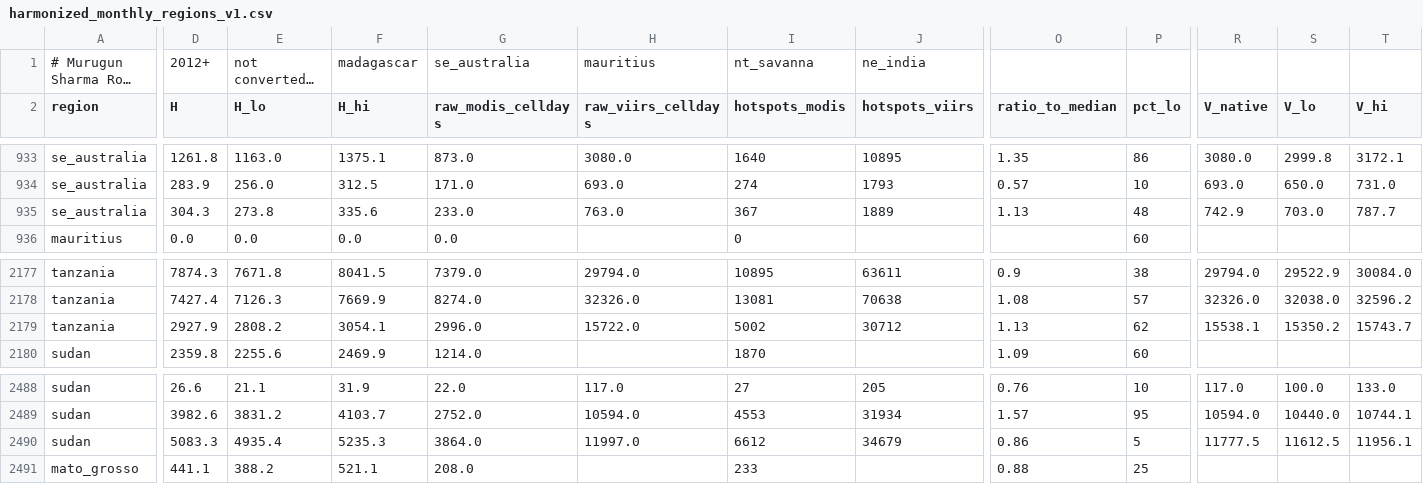
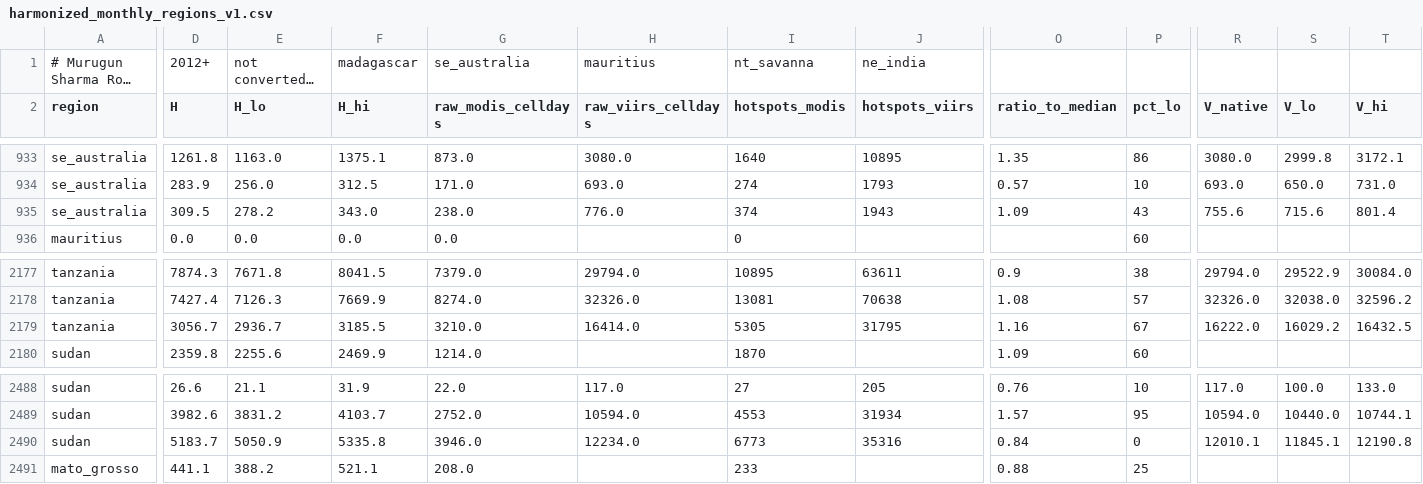
Before and after one commit to Muru265/fire-rings, a CSV file: web/public/data/v1/dataset/harmonized_monthly_regions_v1.csv, drawn as a sheet; only a part is shown, gaps mark what is left out; long unchanged cells end in …; the diff covers the shown part only; the diff names each change by its address in the sheet, - before the commit and + after, or states it on an @@ line.

```diff
--- a/web/public/data/v1/dataset/harmonized_monthly_regions_v1.csv
+++ b/web/public/data/v1/dataset/harmonized_monthly_regions_v1.csv
-D935 (H): 304.3
+D935 (H): 309.5
-E935 (H_lo): 273.8
+E935 (H_lo): 278.2
-F935 (H_hi): 335.6
+F935 (H_hi): 343.0
-G935 (raw_modis_celldays): 233.0
+G935 (raw_modis_celldays): 238.0
-H935 (raw_viirs_celldays): 763.0
+H935 (raw_viirs_celldays): 776.0
-I935 (hotspots_modis): 367
+I935 (hotspots_modis): 374
-J935 (hotspots_viirs): 1889
+J935 (hotspots_viirs): 1943
-O935 (ratio_to_median): 1.13
+O935 (ratio_to_median): 1.09
-P935 (pct_lo): 48
+P935 (pct_lo): 43
-R935 (V_native): 742.9
+R935 (V_native): 755.6
-S935 (V_lo): 703.0
+S935 (V_lo): 715.6
-T935 (V_hi): 787.7
+T935 (V_hi): 801.4
-D2179 (H): 2927.9
+D2179 (H): 3056.7
-E2179 (H_lo): 2808.2
+E2179 (H_lo): 2936.7
-F2179 (H_hi): 3054.1
+F2179 (H_hi): 3185.5
-G2179 (raw_modis_celldays): 2996.0
+G2179 (raw_modis_celldays): 3210.0
-H2179 (raw_viirs_celldays): 15722.0
+H2179 (raw_viirs_celldays): 16414.0
-I2179 (hotspots_modis): 5002
+I2179 (hotspots_modis): 5305
-J2179 (hotspots_viirs): 30712
+J2179 (hotspots_viirs): 31795
-O2179 (ratio_to_median): 1.13
+O2179 (ratio_to_median): 1.16
-P2179 (pct_lo): 62
+P2179 (pct_lo): 67
-R2179 (V_native): 15538.1
+R2179 (V_native): 16222.0
-S2179 (V_lo): 15350.2
+S2179 (V_lo): 16029.2
-T2179 (V_hi): 15743.7
+T2179 (V_hi): 16432.5
-D2490 (H): 5083.3
+D2490 (H): 5183.7
-E2490 (H_lo): 4935.4
+E2490 (H_lo): 5050.9
-F2490 (H_hi): 5235.3
+F2490 (H_hi): 5335.8
-G2490 (raw_modis_celldays): 3864.0
+G2490 (raw_modis_celldays): 3946.0
-H2490 (raw_viirs_celldays): 11997.0
+H2490 (raw_viirs_celldays): 12234.0
-I2490 (hotspots_modis): 6612
+I2490 (hotspots_modis): 6773
-J2490 (hotspots_viirs): 34679
+J2490 (hotspots_viirs): 35316
-O2490 (ratio_to_median): 0.86
+O2490 (ratio_to_median): 0.84
-P2490 (pct_lo): 5
+P2490 (pct_lo): 0
-R2490 (V_native): 11777.5
+R2490 (V_native): 12010.1
-S2490 (V_lo): 11612.5
+S2490 (V_lo): 11845.1
-T2490 (V_hi): 11956.1
+T2490 (V_hi): 12190.8
```
Also changed, not shown: 53 edited cells elsewhere in this file, 56 other files.
